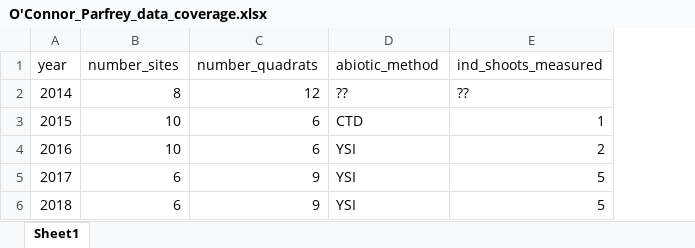
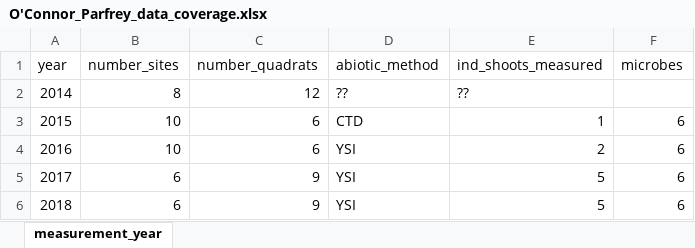
Before and after one commit to mawhal/Calvert_O-Connor_eelgrass, an Excel workbook: metadata/O'Connor_Parfrey_data_coverage.xlsx, sheet measurement_year, drawn as a sheet; values as stored, in another font and other column widths than the file's, no borders; the diff names each change by its address in the sheet, - before the commit and + after, or states it on an @@ line.

Commit message:
update clean+merge for seagrass+epiphytes
- added corrected data from 2017 and 2018
- changed calculation of shoot and epiphyte biomass based on knowledge of column names

```diff
--- a/metadata/O'Connor_Parfrey_data_coverage.xlsx (sheet measurement_year)
+++ b/metadata/O'Connor_Parfrey_data_coverage.xlsx (sheet measurement_year)
-sheet tab: Sheet1
+sheet tab: measurement_year
+column F (microbes), rows 3-6: all 6
```
Also changed, not shown: 4 other files.
